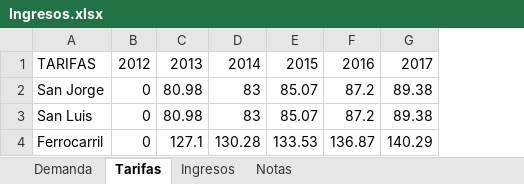
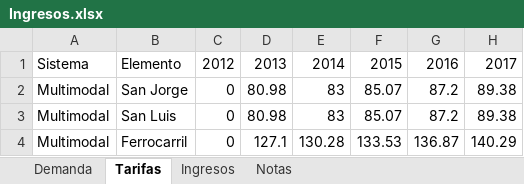
Before and after one commit to smendeza1/analisis-financiero, an Excel workbook: app/Datos/Intermodal/Ingresos.xlsx, sheet Tarifas, drawn as a sheet; only a part is shown; values as stored, in another font and other column widths than the file's, no borders; addresses are those after the commit; the diff names each change by its address in the sheet, - before the commit and + after, or states it on an @@ line.

```diff
--- a/app/Datos/Intermodal/Ingresos.xlsx (sheet Tarifas)
+++ b/app/Datos/Intermodal/Ingresos.xlsx (sheet Tarifas)
+column A, rows 1-4: Sistema | Multimodal | Multimodal | Multimodal
-B1: TARIFAS
+B1: Elemento
```
Also changed, not shown: sheet Ingresos, app/Datos/Intermodal/Costos e Inversiones.xlsx.
